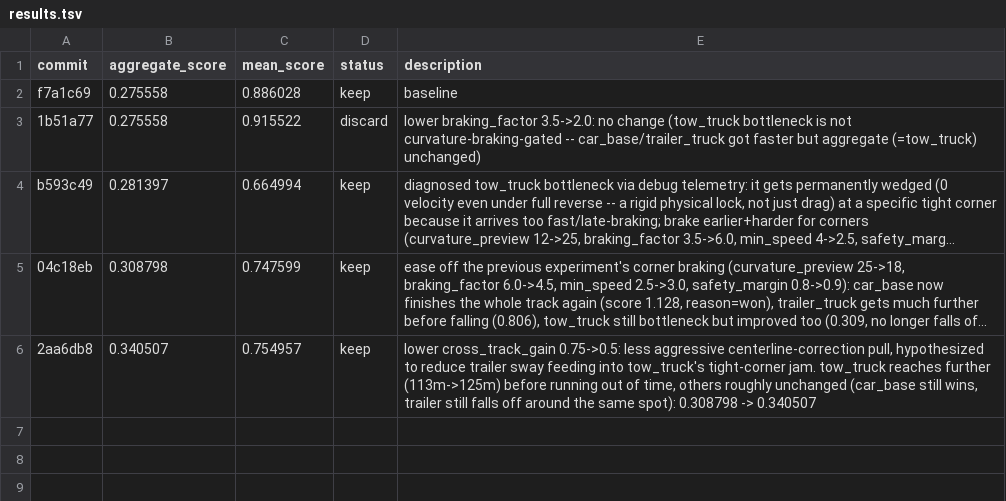
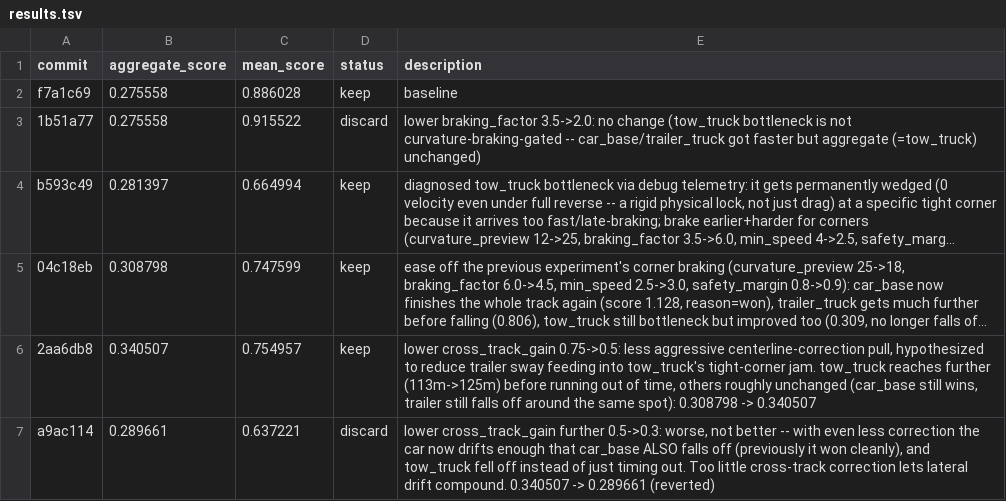
Before and after one commit to ArnaudGardille/driving-policy-autosearch, a TSV file: results.tsv, drawn as a sheet; long unchanged cells end in …; the diff names each change by its address in the sheet, - before the commit and + after, or states it on an @@ line.

Commit message:
log: discard - aggregate_score 0.289661 (was 0.340507, worse)

```diff
--- a/results.tsv
+++ b/results.tsv
+row 7: a9ac114 | 0.289661 | 0.637221 | discard | lower cross_track_gain further 0.5->0.3: worse, not better -- with even less correction the car now drifts enough that car_base ALSO falls off (previously it won cleanly), and tow_truck fell off instead of just timing out. Too little cross-track correction lets lateral drift compound. 0.340507 -> 0.289661 (reverted)
```
